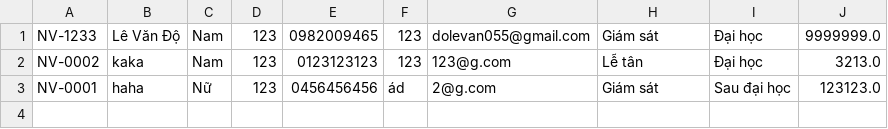
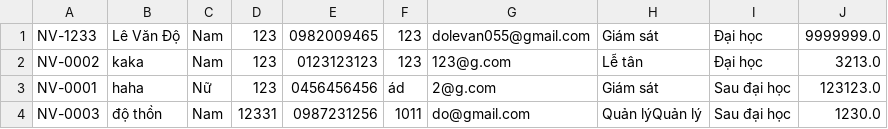
Before and after one commit to Levando10/Module2-C0823G1, a CSV file: week3/FuramaController/src/furama_da_nang/data/employeeList.csv, drawn as a sheet.

```diff
--- a/week3/FuramaController/src/furama_da_nang/data/employeeList.csv
+++ b/week3/FuramaController/src/furama_da_nang/data/employeeList.csv
@@ -3 +3,2 @@ NV-0002,kaka,Nam,123,0123123123,123,123@g.com,Lễ tân,Đại học,3213.0
 NV-0001,haha,Nữ,123,0456456456,ád,2@g.com,Giám sát,Sau đại học,123123.0
+NV-0003,độ thồn,Nam,12331,0987231256,1011,do@gmail.com,Quản lýQuản lý,Sau đại học,1230.0
```
Also changed, not shown: 33 other files.
